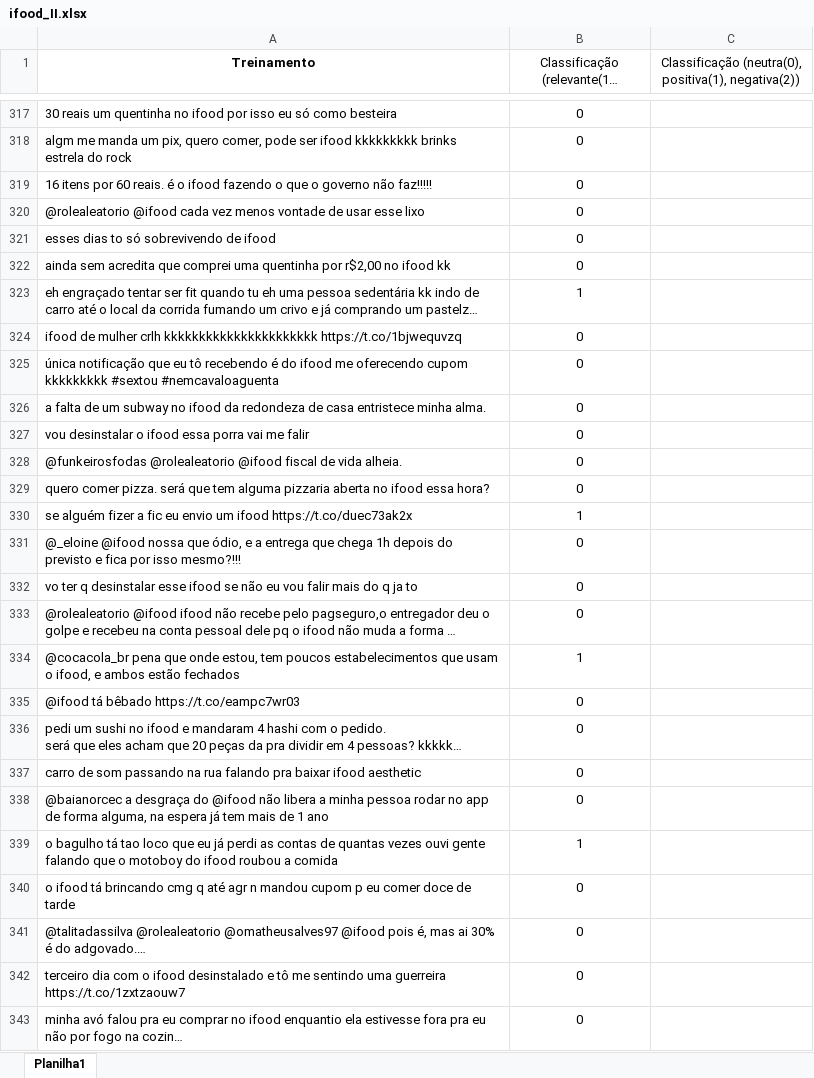
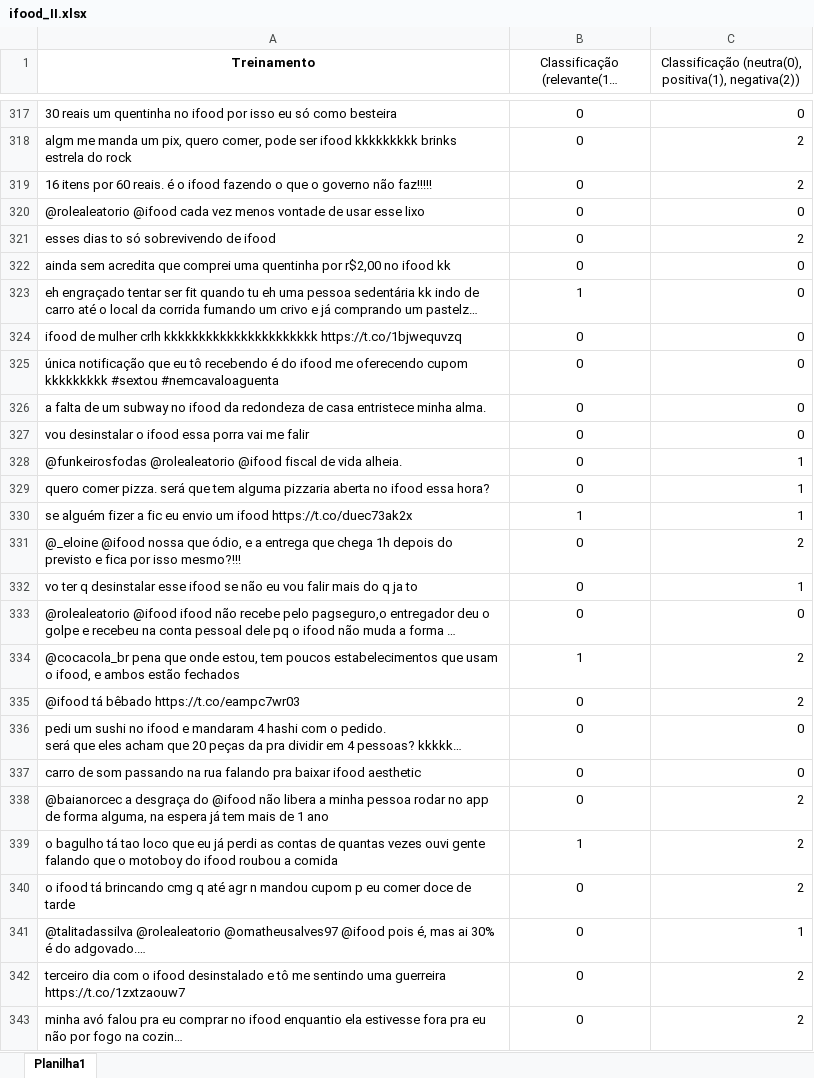
Before and after one commit to victorpachecosantos/ciencia-dos-dados-p1, an Excel workbook: ifood_II.xlsx, sheet Planilha1, drawn as a sheet; only a part is shown, gaps mark what is left out; long unchanged cells end in …; values as stored, in another font and other column widths than the file's, no borders; the diff covers the shown part only; the diff names each change by its address in the sheet, - before the commit and + after, or states it on an @@ line.

```diff
--- a/ifood_II.xlsx (sheet Planilha1)
+++ b/ifood_II.xlsx (sheet Planilha1)
-C317: (empty)
+C317: 0
-C318:C319: (empty)
+C318:C319: 2
-C320: (empty)
+C320: 0
-C321: (empty)
+C321: 2
-C322:C327: (empty)
+C322:C327: 0
-C328:C330: (empty)
+C328:C330: 1
-C331: (empty)
+C331: 2
-C332: (empty)
+C332: 1
-C333: (empty)
+C333: 0
-C334:C335: (empty)
+C334:C335: 2
-C336:C337: (empty)
+C336:C337: 0
-C338:C340: (empty)
+C338:C340: 2
-C341: (empty)
+C341: 1
-C342:C343: (empty)
+C342:C343: 2
```
Also changed, not shown: 266 edited cells elsewhere in this sheet.
